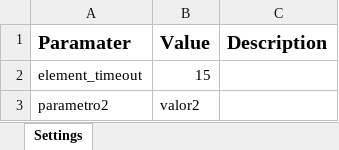
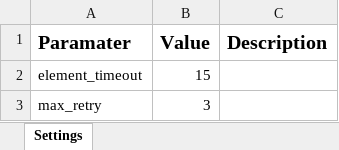
Before and after one commit to git-mrautomation/Framework-RPA-Python, an Excel workbook: Config.xlsx, sheet Settings, drawn as a sheet; values as stored, in another font and other column widths than the file's, no borders; removed rows and columns are numbered as before the commit, all else as after; the diff names each change by its address in the sheet, - before the commit and + after, or states it on an @@ line.

```diff
--- a/Config.xlsx (sheet Settings)
+++ b/Config.xlsx (sheet Settings)
-row 3: parametro2 | valor2
+row 3: max_retry | 3
```
Also changed, not shown: 1 other file.
